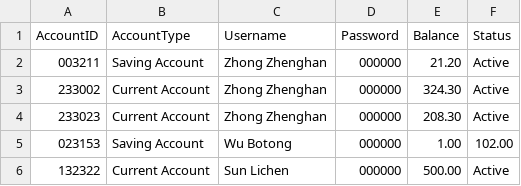
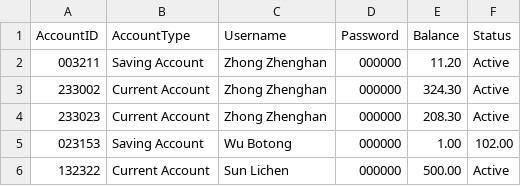
Before and after one commit to buptxinghan/Virtual-Bank-for-Kids, a CSV file: VirtualBankV2/src/Data/Accounts.csv, drawn as a sheet.

```diff
--- a/VirtualBankV2/src/Data/Accounts.csv
+++ b/VirtualBankV2/src/Data/Accounts.csv
@@ -1,3 +1,3 @@
 AccountID,AccountType,Username,Password,Balance,Status
-003211,Saving Account,Zhong Zhenghan,000000,21.20,Active
+003211,Saving Account,Zhong Zhenghan,000000,11.20,Active
 233002,Current Account,Zhong Zhenghan,000000,324.30,Active
```
Also changed, not shown: VirtualBankV2/src/Data/Transactions.csv, 2 other files.
